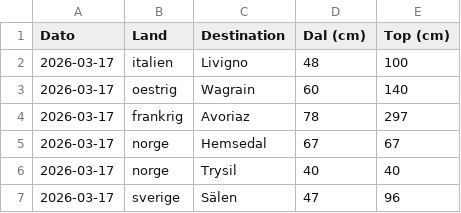
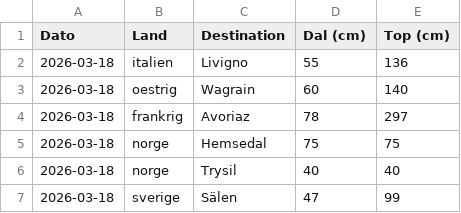
Before and after one commit to laehtv2/skivejr, a CSV file: snedybder_udvalgte.csv, drawn as a sheet.

```diff
--- a/snedybder_udvalgte.csv
+++ b/snedybder_udvalgte.csv
@@ -1,7 +1,7 @@
 Dato,Land,Destination,Dal (cm),Top (cm)
-2026-03-17,italien,Livigno,48,100
-2026-03-17,oestrig,Wagrain,60,140
-2026-03-17,frankrig,Avoriaz,78,297
-2026-03-17,norge,Hemsedal,67,67
-2026-03-17,norge,Trysil,40,40
-2026-03-17,sverige,Sälen,47,96
+2026-03-18,italien,Livigno,55,136
+2026-03-18,oestrig,Wagrain,60,140
+2026-03-18,frankrig,Avoriaz,78,297
+2026-03-18,norge,Hemsedal,75,75
+2026-03-18,norge,Trysil,40,40
+2026-03-18,sverige,Sälen,47,99
```
Also changed, not shown: snedybder.csv.
